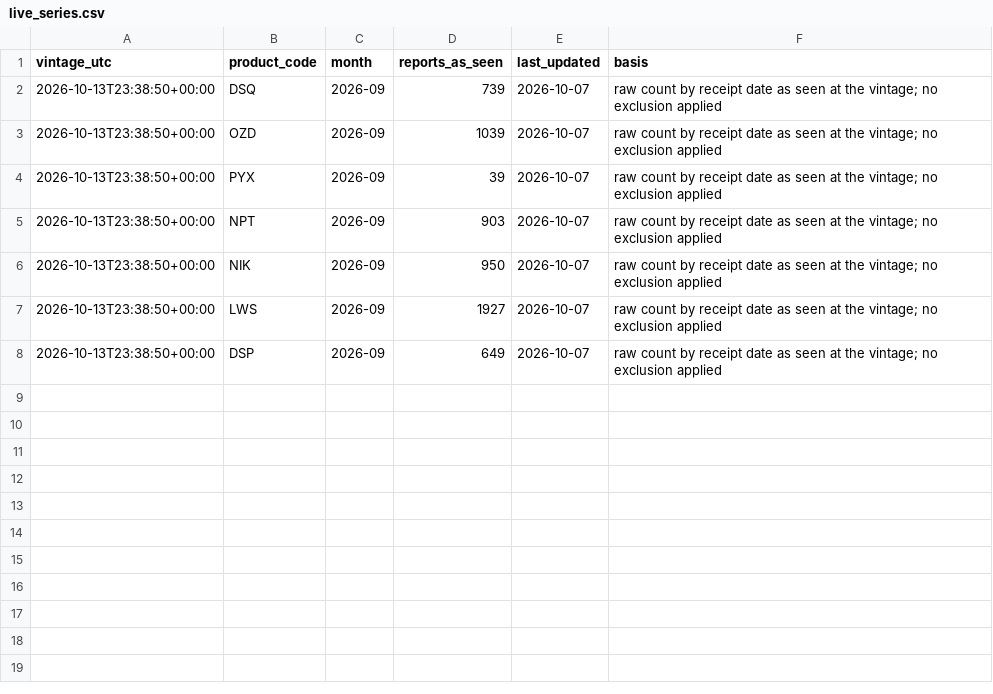
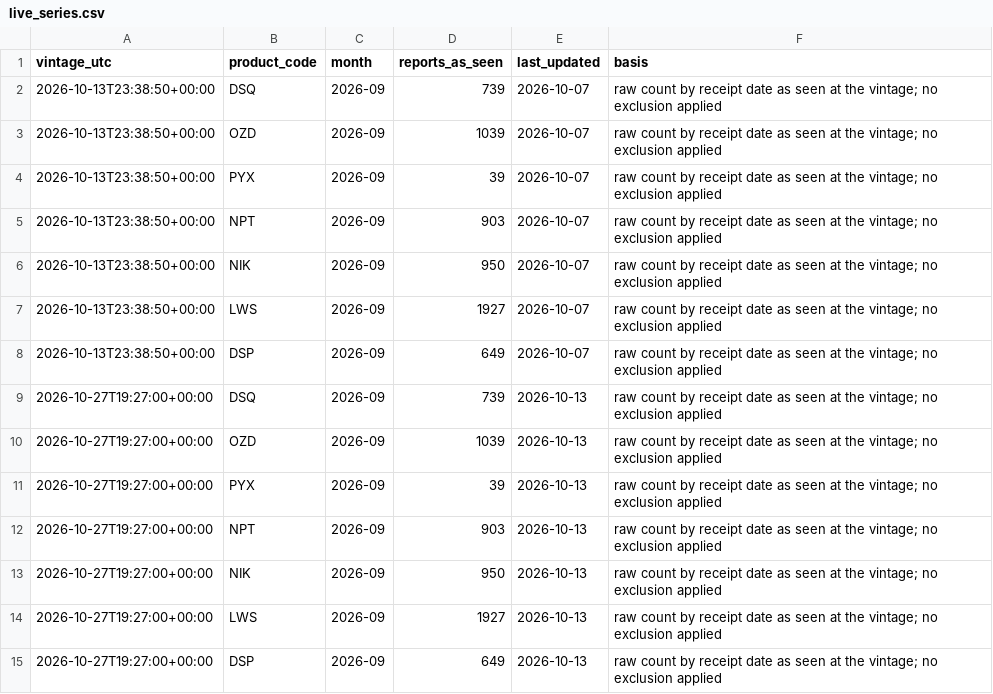
Before and after one commit to RobbinsAnalytics/cascadia-early-warning, a CSV file: data/live/live_series.csv, drawn as a sheet.

```diff
--- a/data/live/live_series.csv
+++ b/data/live/live_series.csv
@@ -8 +8,8 @@ vintage_utc,product_code,month,reports_as_seen,last_updated,basis
 2026-10-13T23:38:50+00:00,DSP,2026-09,649,2026-10-07,raw count by receipt date as seen at the vintage; no exclusion applied
+2026-10-27T19:27:00+00:00,DSQ,2026-09,739,2026-10-13,raw count by receipt date as seen at the vintage; no exclusion applied
+2026-10-27T19:27:00+00:00,OZD,2026-09,1039,2026-10-13,raw count by receipt date as seen at the vintage; no exclusion applied
+2026-10-27T19:27:00+00:00,PYX,2026-09,39,2026-10-13,raw count by receipt date as seen at the vintage; no exclusion applied
+2026-10-27T19:27:00+00:00,NPT,2026-09,903,2026-10-13,raw count by receipt date as seen at the vintage; no exclusion applied
+2026-10-27T19:27:00+00:00,NIK,2026-09,950,2026-10-13,raw count by receipt date as seen at the vintage; no exclusion applied
+2026-10-27T19:27:00+00:00,LWS,2026-09,1927,2026-10-13,raw count by receipt date as seen at the vintage; no exclusion applied
+2026-10-27T19:27:00+00:00,DSP,2026-09,649,2026-10-13,raw count by receipt date as seen at the vintage; no exclusion applied
```
Also changed, not shown: 15 other files.
